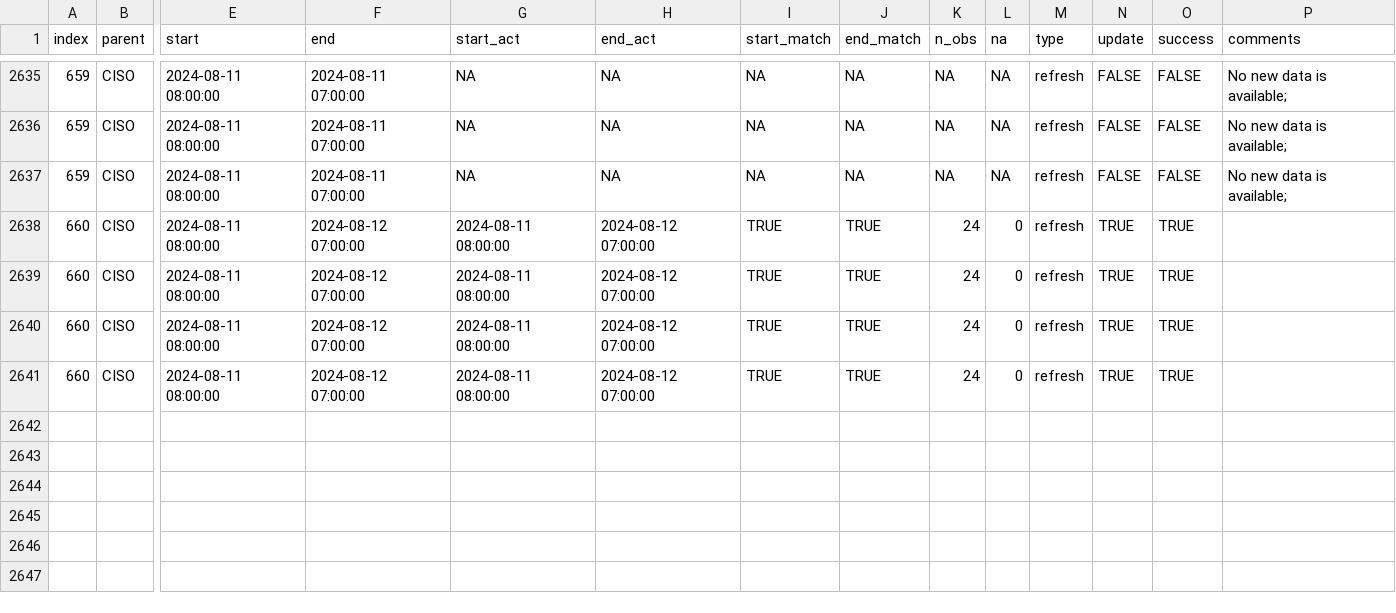
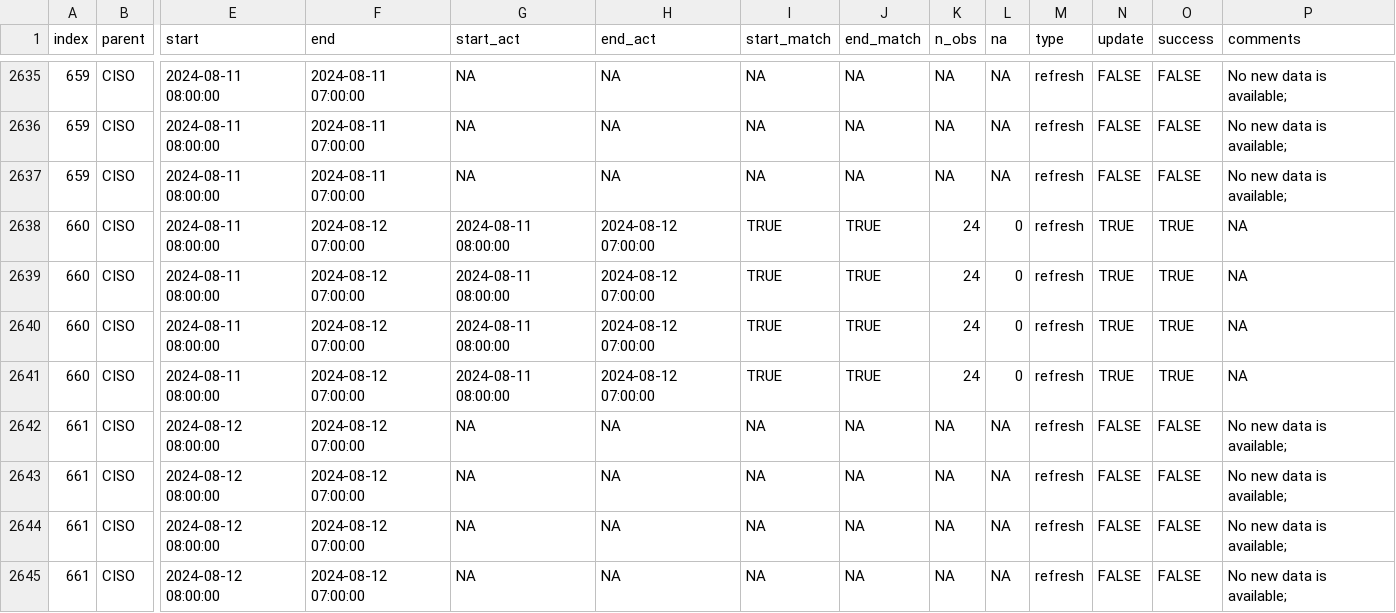
Before and after one commit to RamiKrispin/useR2024-pipeline-workshop, a CSV file: data/log.csv, drawn as a sheet; only a part is shown, gaps mark what is left out; rows hold the shown columns only; the diff names each change by its address in the sheet, - before the commit and + after, or states it on an @@ line.

Commit message:
Auto update of the data

```diff
--- a/data/log.csv
+++ b/data/log.csv
-P2638:P2641 (comments): (empty)
+P2638:P2641 (comments): NA
+row 2642: 661 | CISO | 2024-08-12 08:00:00 | 2024-08-12 07:00:00 | NA | NA | NA | NA | NA | NA | refresh | FALSE | FALSE | No new data is available;
+row 2643: 661 | CISO | 2024-08-12 08:00:00 | 2024-08-12 07:00:00 | NA | NA | NA | NA | NA | NA | refresh | FALSE | FALSE | No new data is available;
+row 2644: 661 | CISO | 2024-08-12 08:00:00 | 2024-08-12 07:00:00 | NA | NA | NA | NA | NA | NA | refresh | FALSE | FALSE | No new data is available;
+row 2645: 661 | CISO | 2024-08-12 08:00:00 | 2024-08-12 07:00:00 | NA | NA | NA | NA | NA | NA | refresh | FALSE | FALSE | No new data is available;
```
Also changed, not shown: 2 other files.
